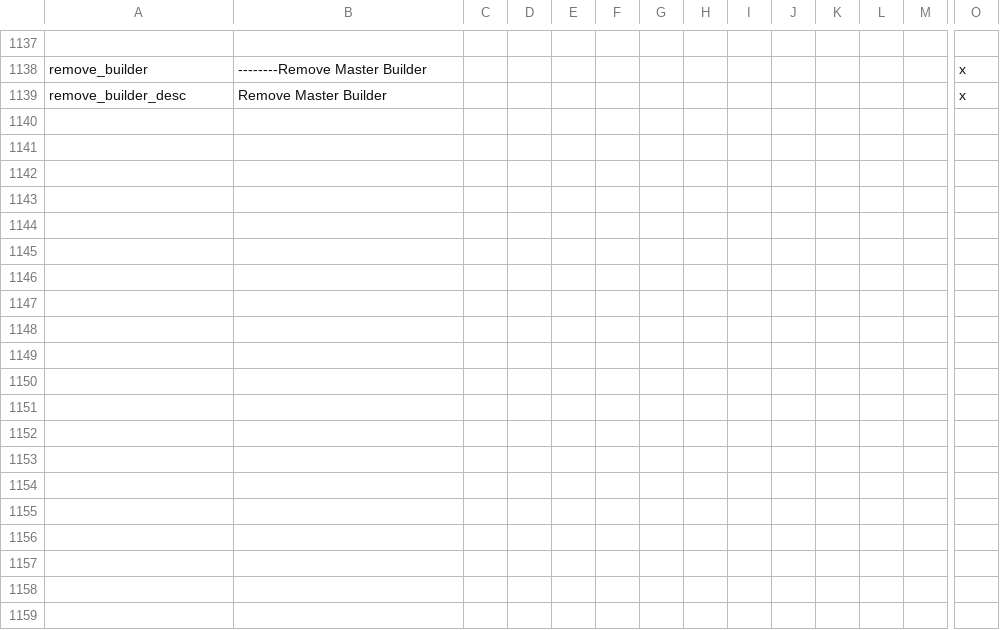
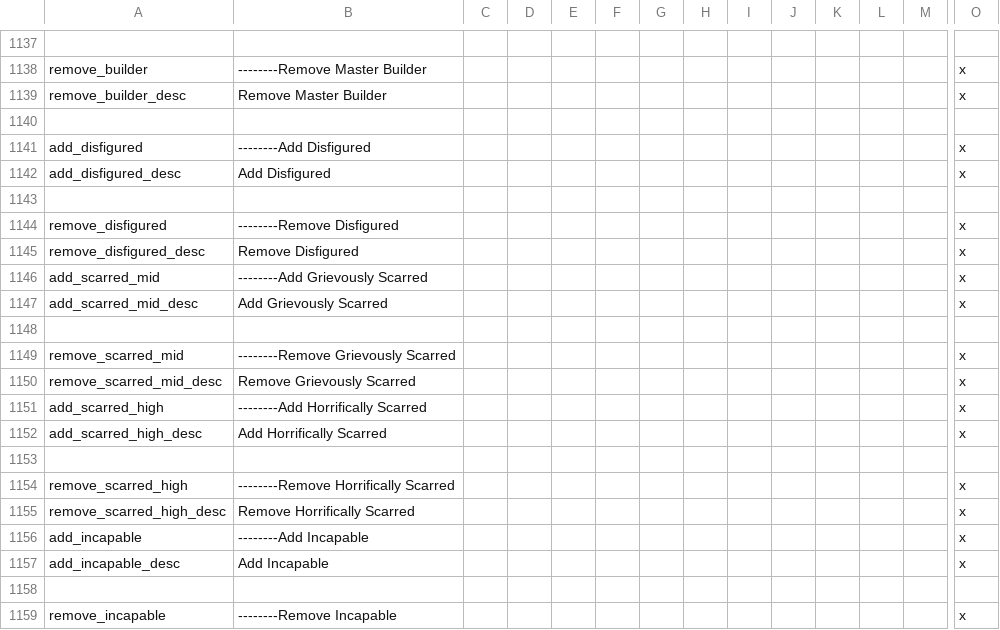
Before and after one commit to imposterzed/SketchyCheatMenuExtended, a CSV file: SketchyCheatMenuPlus/localisation/cheats_menu_intrigue_traits.csv, drawn as a sheet; only a part is shown, gaps mark what is left out; rows hold the shown columns only; the diff covers the shown part only; the diff names each change by its address in the sheet, - before the commit and + after, or states it on an @@ line.

Commit message:
v0.6.4 - Health & Congenital expansion (12 new pairs + 4 moves)
12 new add/remove trait-toggle pairs in Health & Congenital
covering members of the bulk-clear sweep that previously had no
add toggle: scarred family (HF-gated add), RD limb-loss family
(6), incapable, maimed, lover's pox, sick_incapable. 4 Misc
blocks (blinded, lunatic, possessed, scarred) move to Health.
Misc shrinks 12->8. Cosmetic-negative cluster (Fat, Malnourished)
reorders above negative health states.

```diff
--- a/SketchyCheatMenuPlus/localisation/cheats_menu_intrigue_traits.csv
+++ b/SketchyCheatMenuPlus/localisation/cheats_menu_intrigue_traits.csv
+row 1140: (empty)
+row 1141: add_disfigured | --------Add Disfigured |  |  |  |  |  |  |  |  |  |  |  | x
+row 1142: add_disfigured_desc | Add Disfigured |  |  |  |  |  |  |  |  |  |  |  | x
+row 1143: (empty)
+row 1144: remove_disfigured | --------Remove Disfigured |  |  |  |  |  |  |  |  |  |  |  | x
+row 1145: remove_disfigured_desc | Remove Disfigured |  |  |  |  |  |  |  |  |  |  |  | x
+row 1146: add_scarred_mid | --------Add Grievously Scarred |  |  |  |  |  |  |  |  |  |  |  | x
+row 1147: add_scarred_mid_desc | Add Grievously Scarred |  |  |  |  |  |  |  |  |  |  |  | x
+row 1148: (empty)
+row 1149: remove_scarred_mid | --------Remove Grievously Scarred |  |  |  |  |  |  |  |  |  |  |  | x
+row 1150: remove_scarred_mid_desc | Remove Grievously Scarred |  |  |  |  |  |  |  |  |  |  |  | x
+row 1151: add_scarred_high | --------Add Horrifically Scarred |  |  |  |  |  |  |  |  |  |  |  | x
+row 1152: add_scarred_high_desc | Add Horrifically Scarred |  |  |  |  |  |  |  |  |  |  |  | x
+row 1153: (empty)
+row 1154: remove_scarred_high | --------Remove Horrifically Scarred |  |  |  |  |  |  |  |  |  |  |  | x
+row 1155: remove_scarred_high_desc | Remove Horrifically Scarred |  |  |  |  |  |  |  |  |  |  |  | x
+row 1156: add_incapable | --------Add Incapable |  |  |  |  |  |  |  |  |  |  |  | x
+row 1157: add_incapable_desc | Add Incapable |  |  |  |  |  |  |  |  |  |  |  | x
+row 1158: (empty)
+row 1159: remove_incapable | --------Remove Incapable |  |  |  |  |  |  |  |  |  |  |  | x
```
Also changed, not shown: 41 added rows elsewhere in this file, 3 other files.
